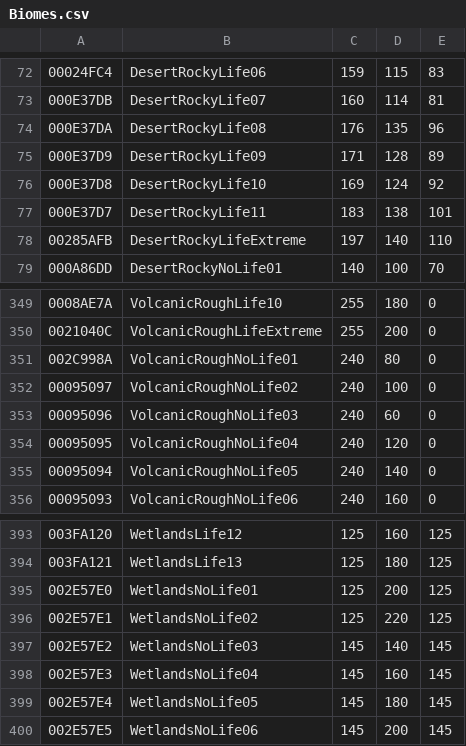
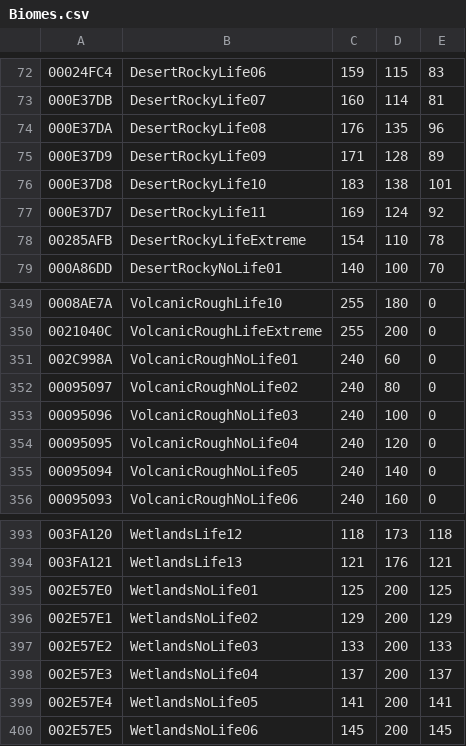
Before and after one commit to goarray/PlanetBiomGenerator, a CSV file: PlanetBiomes/csv/Biomes.csv, drawn as a sheet; only a part is shown, gaps mark what is left out; the diff covers the shown part only.

```diff
--- a/PlanetBiomes/csv/Biomes.csv
+++ b/PlanetBiomes/csv/Biomes.csv
@@ -75,5 +75,5 @@
 000E37D9,DesertRockyLife09,171,128,89
-000E37D8,DesertRockyLife10,169,124,92
-000E37D7,DesertRockyLife11,183,138,101
-00285AFB,DesertRockyLifeExtreme,197,140,110
+000E37D8,DesertRockyLife10,183,138,101
+000E37D7,DesertRockyLife11,169,124,92
+00285AFB,DesertRockyLifeExtreme,154,110,78
 000A86DD,DesertRockyNoLife01,140,100,70
@@ -350,5 +350,5 @@
 0021040C,VolcanicRoughLifeExtreme,255,200,0
-002C998A,VolcanicRoughNoLife01,240,80,0
-00095097,VolcanicRoughNoLife02,240,100,0
-00095096,VolcanicRoughNoLife03,240,60,0
+002C998A,VolcanicRoughNoLife01,240,60,0
+00095097,VolcanicRoughNoLife02,240,80,0
+00095096,VolcanicRoughNoLife03,240,100,0
 00095095,VolcanicRoughNoLife04,240,120,0
@@ -393,8 +393,8 @@
-003FA120,WetlandsLife12,125,160,125
-003FA121,WetlandsLife13,125,180,125
+003FA120,WetlandsLife12,118,173,118
+003FA121,WetlandsLife13,121,176,121
 002E57E0,WetlandsNoLife01,125,200,125
-002E57E1,WetlandsNoLife02,125,220,125
-002E57E2,WetlandsNoLife03,145,140,145
-002E57E3,WetlandsNoLife04,145,160,145
-002E57E4,WetlandsNoLife05,145,180,145
+002E57E1,WetlandsNoLife02,129,200,129
+002E57E2,WetlandsNoLife03,133,200,133
+002E57E3,WetlandsNoLife04,137,200,137
+002E57E4,WetlandsNoLife05,141,200,141
 002E57E5,WetlandsNoLife06,145,200,145
```
Also changed, not shown: 99 edited cells elsewhere in this file, 18 other files.
